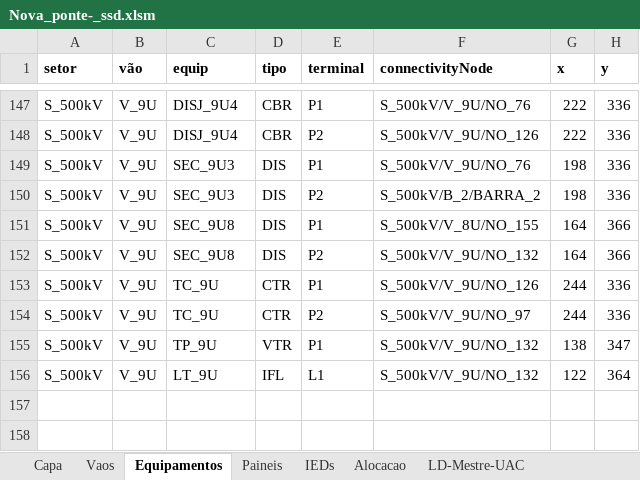
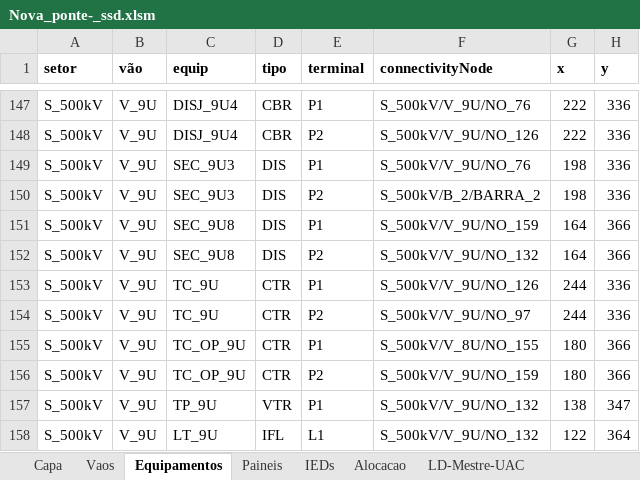
Before and after one commit to zecruel/sand_box, an Excel workbook: ssd/Nova_ponte­_ssd.xlsm, sheet Equipamentos, drawn as a sheet; only a part is shown, gaps mark what is left out; values as stored, in another font and other column widths than the file's, no borders; the diff names each change by its address in the sheet, - before the commit and + after, or states it on an @@ line.

```diff
--- a/ssd/Nova_ponte­_ssd.xlsm (sheet Equipamentos)
+++ b/ssd/Nova_ponte­_ssd.xlsm (sheet Equipamentos)
-F151 (connectivityNode): S_500kV/V_8U/NO_155
+F151 (connectivityNode): S_500kV/V_9U/NO_159
+row 155: S_500kV | V_9U | TC_OP_9U | CTR | P1 | S_500kV/V_8U/NO_155 | 180 | 366
+row 156: S_500kV | V_9U | TC_OP_9U | CTR | P2 | S_500kV/V_9U/NO_159 | 180 | 366
```
Also changed, not shown: sheet IEDs, sheet Alocacao, sheet LD-CTR-E_TC, sheet Vaos, sheet LD-CTR-P_BARRA_A, other sheet tabs, formulas that keep their value.
